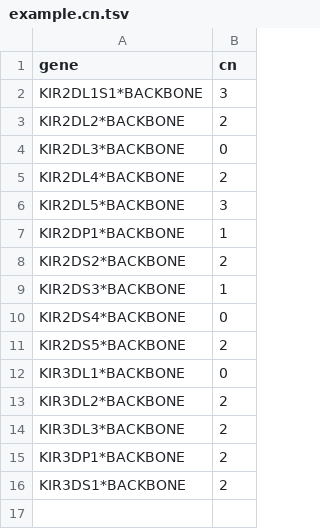
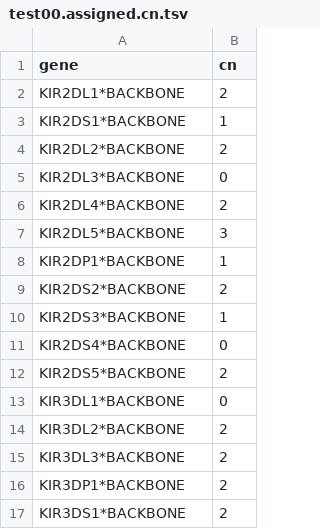
Before and after one commit to linnil1/KIR_graph, a TSV file: example/test00.assigned.cn.tsv (was graphkir/example.cn.tsv), drawn as a sheet; removed rows and columns are numbered as before the commit, all else as after; the diff names each change by its address in the sheet, - before the commit and + after, or states it on an @@ line.

Commit message:
Fix command of graphkir and add example

```diff
--- a/graphkir/example.cn.tsv
+++ b/example/test00.assigned.cn.tsv
-row 2: KIR2DL1S1*BACKBONE | 3
+row 2: KIR2DL1*BACKBONE | 2
+row 3: KIR2DS1*BACKBONE | 1
```
Also changed, not shown: 23 other files.
